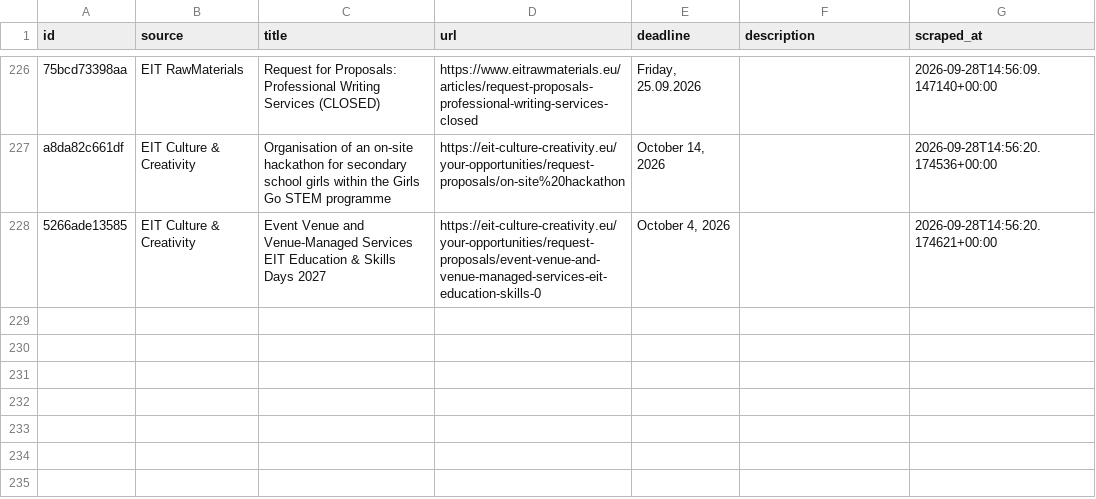
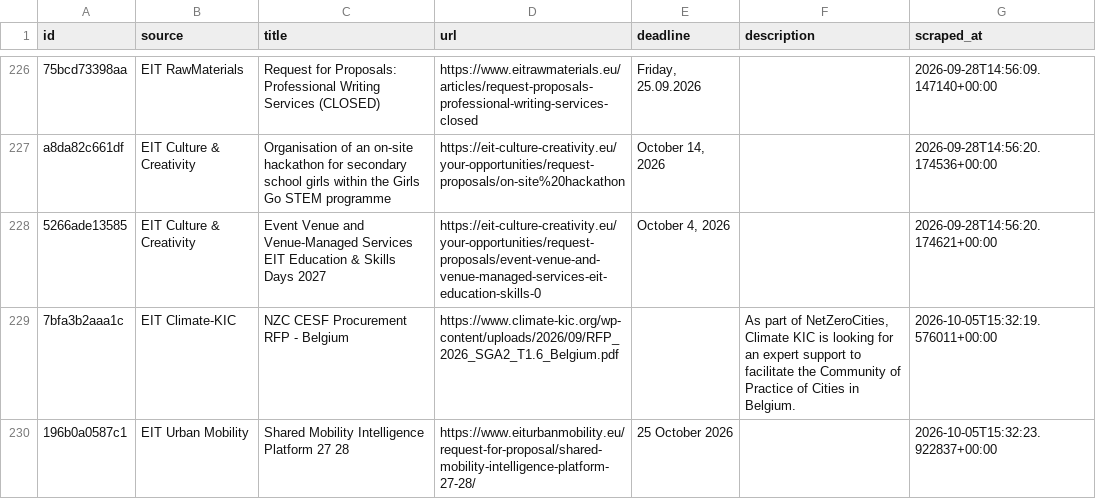
Before and after one commit to petra-rgb/TED-API, a CSV file: output/all_tenders_master.csv, drawn as a sheet; only a part is shown, gaps mark what is left out.

```diff
--- a/output/all_tenders_master.csv
+++ b/output/all_tenders_master.csv
@@ -243 +243,3 @@ a8da82c661df,EIT Culture & Creativity,Organisation of an on-site hackathon for s
 5266ade13585,EIT Culture & Creativity,Event Venue and Venue-Managed Services EIT Education & Skills Days 2027,https://eit-culture-creativity.eu/your-opportunities/request-proposals/event-venue-and-venue-managed-services-eit-education-skills-0,"October 4, 2026",,2026-09-28T14:56:20.174621+00:00
+7bfa3b2aaa1c,EIT Climate-KIC,NZC CESF Procurement RFP - Belgium,https://www.climate-kic.org/wp-content/uploads/2026/09/RFP_2026_SGA2_T1.6_Belgium.pdf,,"As part of NetZeroCities, Climate KIC is looking for an expert support to facilitate the Community of Practice of Cities in Belgium.",2026-10-05T15:32:19.576011+00:00
+196b0a0587c1,EIT Urban Mobility,Shared Mobility Intelligence Platform 27 28,https://www.eiturbanmobility.eu/request-for-proposal/shared-mobility-intelligence-platform-27-28/,25 October 2026,,2026-10-05T15:32:23.922837+00:00
```
Also changed, not shown: output/active_tenders.csv, output/evaluated_master.csv, 1 other file.
